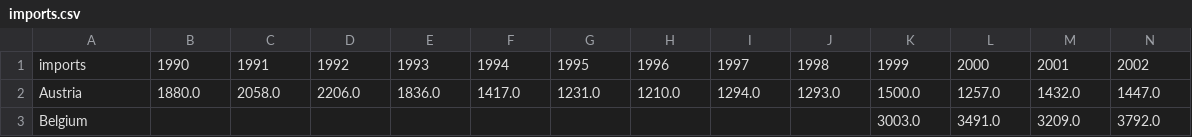
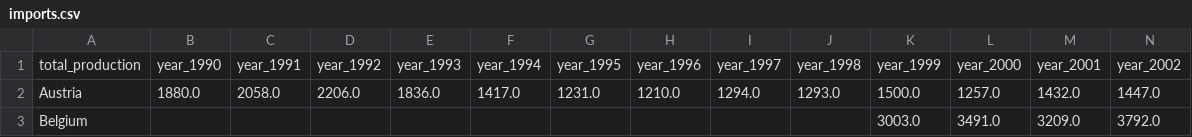
Before and after one commit to britneywwc/FIT3179_A2, a CSV file: coffee/imports.csv, drawn as a sheet; only a part is shown; removed rows and columns are numbered as before the commit, all else as after; rows hold the shown columns only; the diff names each change by its address in the sheet, - before the commit and + after, or states it on an @@ line.

Commit message:
Updated import csv file

```diff
--- a/coffee/imports.csv
+++ b/coffee/imports.csv
-row 1: imports | 1990 | 1991 | 1992 | 1993 | 1994 | 1995 | 1996 | 1997 | 1998 | 1999 | 2000 | 2001 | 2002
+row 1: total_production | year_1990 | year_1991 | year_1992 | year_1993 | year_1994 | year_1995 | year_1996 | year_1997 | year_1998 | year_1999 | year_2000 | year_2001 | year_2002
```
